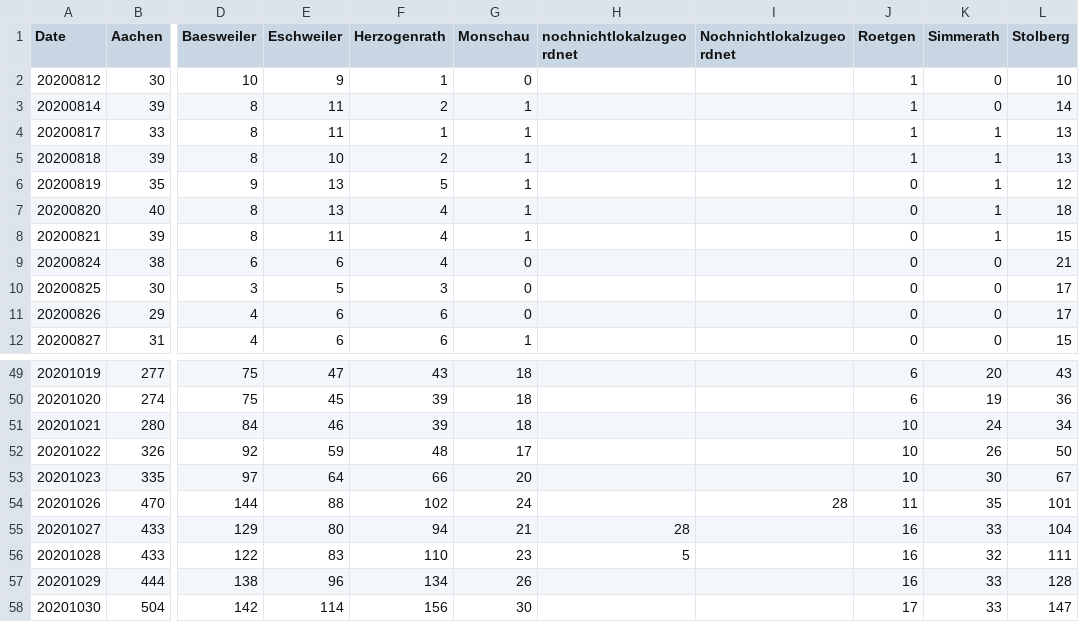
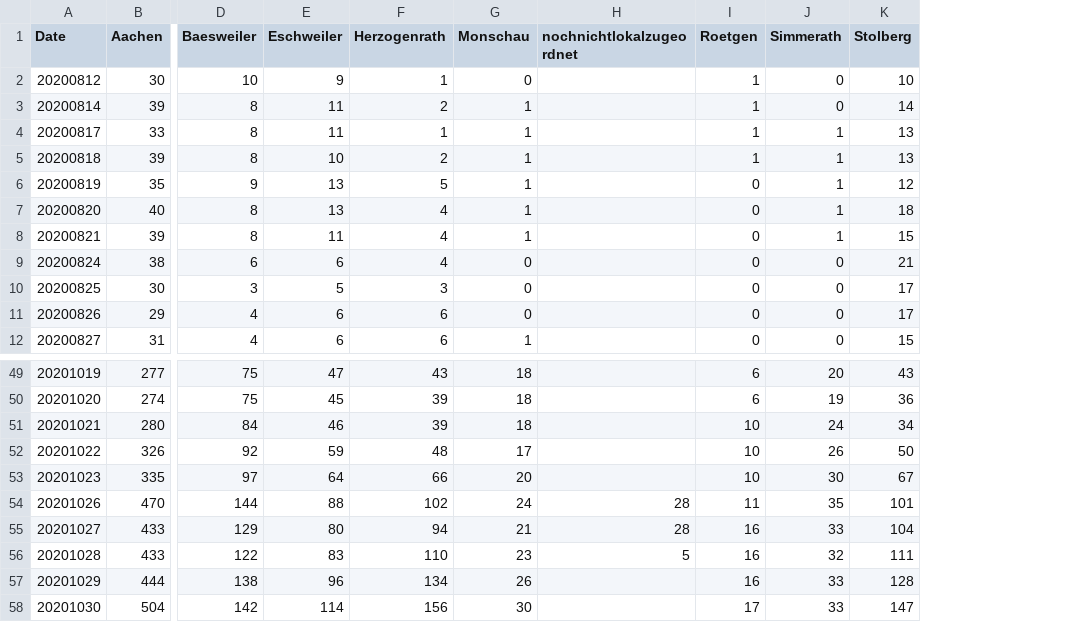
Before and after one commit to Baconwolf/AachenCoronaData, a CSV file: activecases.csv, drawn as a sheet; only a part is shown, gaps mark what is left out; the diff names each change by its address in the sheet, - before the commit and + after, or states it on an @@ line.

Commit message:
updated data 2020-11-01

```diff
--- a/activecases.csv
+++ b/activecases.csv
-column I (Nochnichtlokalzugeordnet), row 54: 28
-H54 (nochnichtlokalzugeordnet): (empty)
+H54 (nochnichtlokalzugeordnet): 28
```
Also changed, not shown: totalcases.csv.
